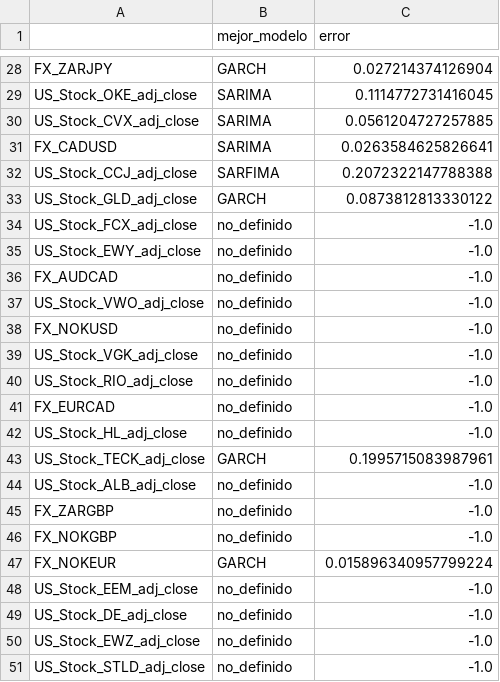
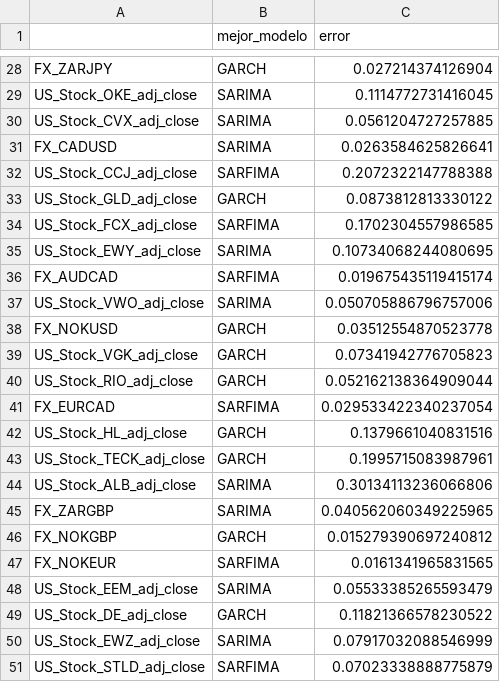
Before and after one commit to ricrod01/PROYECTO_2_DS, a CSV file: mejores_modelos.csv, drawn as a sheet; only a part is shown, gaps mark what is left out; the diff covers the shown part only.

Commit message:
Modelos faltantes
Se agregan los modelos que faltaban en el archivo de la evaluación

```diff
--- a/mejores_modelos.csv
+++ b/mejores_modelos.csv
@@ -33,19 +33,19 @@ US_Stock_CCJ_adj_close,SARFIMA,0.2072322147788388
 US_Stock_GLD_adj_close,GARCH,0.0873812813330122
-US_Stock_FCX_adj_close,no_definido,-1.0
-US_Stock_EWY_adj_close,no_definido,-1.0
-FX_AUDCAD,no_definido,-1.0
-US_Stock_VWO_adj_close,no_definido,-1.0
-FX_NOKUSD,no_definido,-1.0
-US_Stock_VGK_adj_close,no_definido,-1.0
-US_Stock_RIO_adj_close,no_definido,-1.0
-FX_EURCAD,no_definido,-1.0
-US_Stock_HL_adj_close,no_definido,-1.0
+US_Stock_FCX_adj_close,SARFIMA,0.1702304557986585
+US_Stock_EWY_adj_close,SARIMA,0.10734068244080695
+FX_AUDCAD,SARFIMA,0.019675435119415174
+US_Stock_VWO_adj_close,SARIMA,0.050705886796757006
+FX_NOKUSD,GARCH,0.03512554870523778
+US_Stock_VGK_adj_close,GARCH,0.07341942776705823
+US_Stock_RIO_adj_close,GARCH,0.052162138364909044
+FX_EURCAD,SARFIMA,0.029533422340237054
+US_Stock_HL_adj_close,GARCH,0.1379661040831516
 US_Stock_TECK_adj_close,GARCH,0.1995715083987961
-US_Stock_ALB_adj_close,no_definido,-1.0
-FX_ZARGBP,no_definido,-1.0
-FX_NOKGBP,no_definido,-1.0
-FX_NOKEUR,GARCH,0.015896340957799224
-US_Stock_EEM_adj_close,no_definido,-1.0
-US_Stock_DE_adj_close,no_definido,-1.0
-US_Stock_EWZ_adj_close,no_definido,-1.0
-US_Stock_STLD_adj_close,no_definido,-1.0
+US_Stock_ALB_adj_close,SARIMA,0.30134113236066806
+FX_ZARGBP,SARIMA,0.040562060349225965
+FX_NOKGBP,GARCH,0.015279390697240812
+FX_NOKEUR,SARFIMA,0.0161341965831565
+US_Stock_EEM_adj_close,SARIMA,0.05533385265593479
+US_Stock_DE_adj_close,GARCH,0.11821366578230522
+US_Stock_EWZ_adj_close,SARIMA,0.07917032088546999
+US_Stock_STLD_adj_close,SARFIMA,0.07023338888775879
```
Also changed, not shown: 11 edited cells elsewhere in this file.
